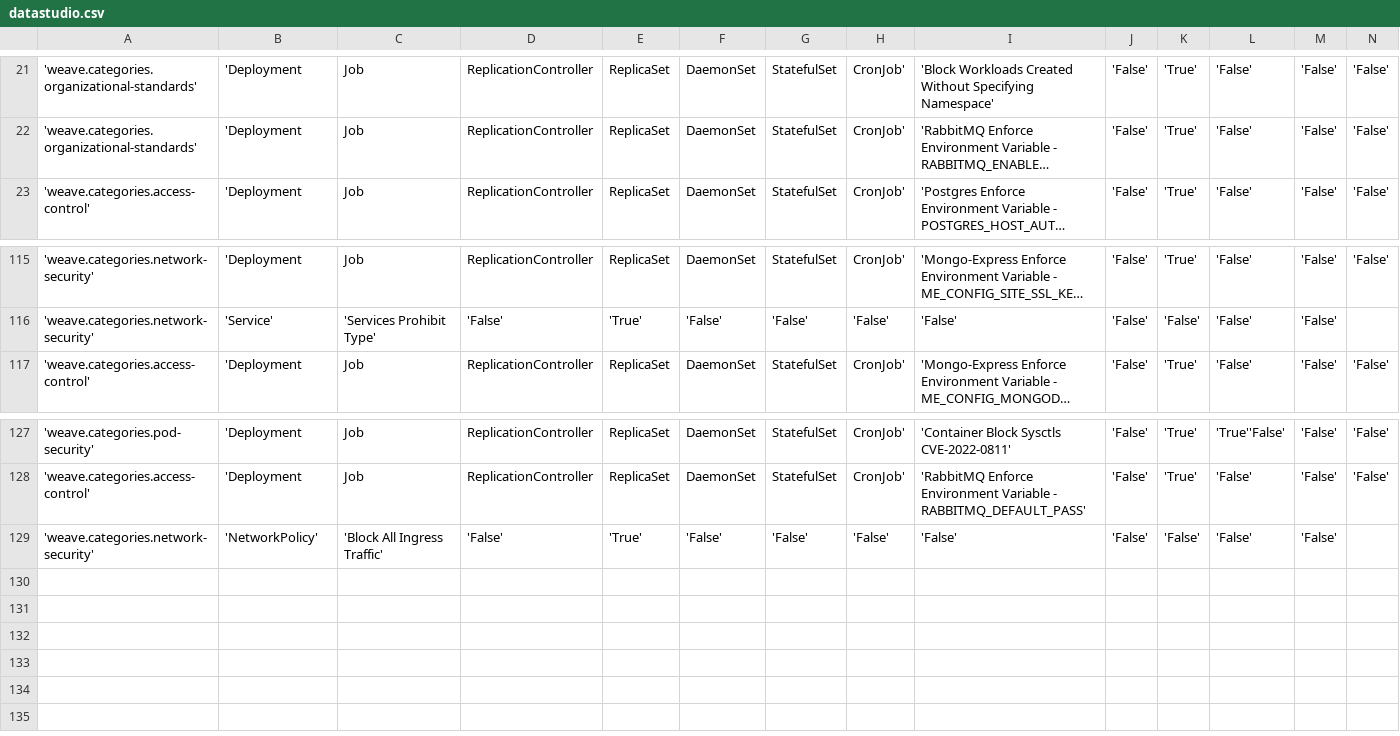
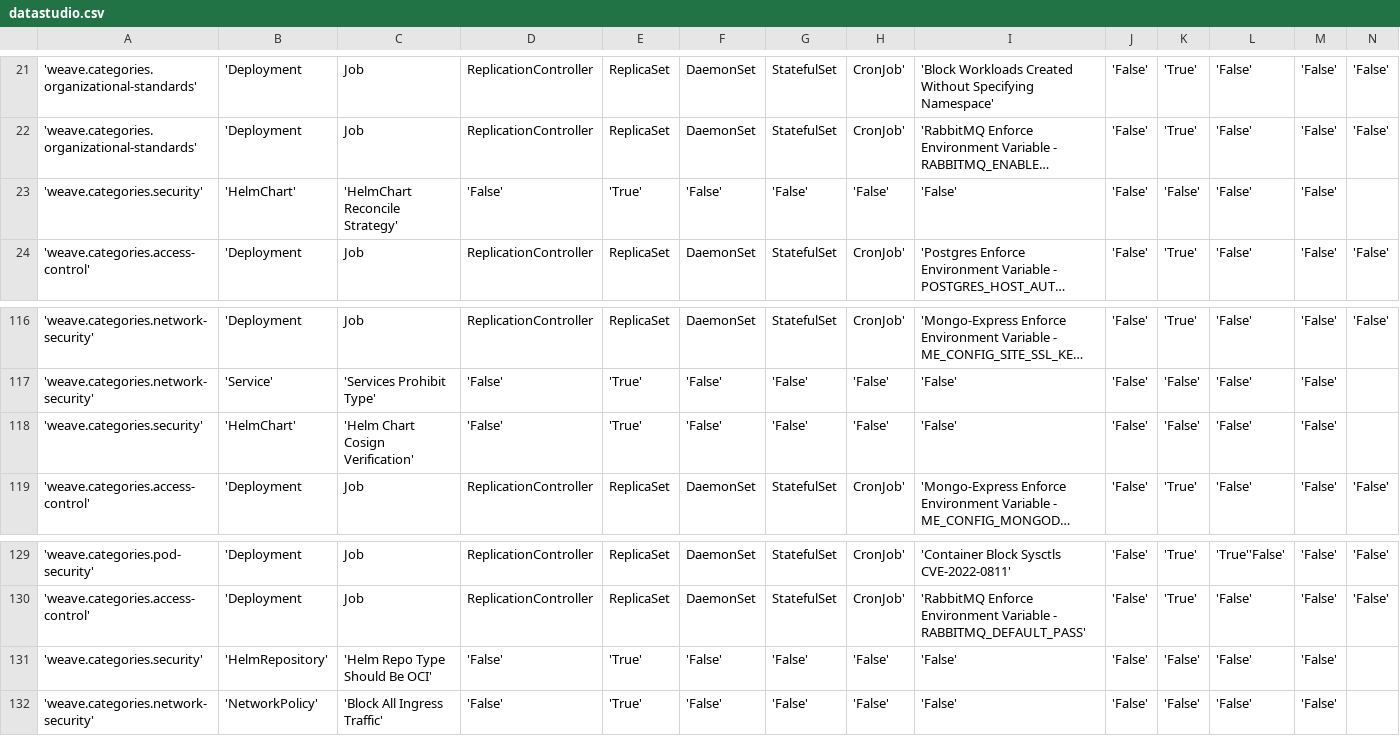
Before and after one commit to weaveworks/policy-library, a CSV file: policies/datastudio.csv, drawn as a sheet; only a part is shown, gaps mark what is left out; long unchanged cells end in …; rows hold the shown columns only; the diff names each change by its address in the sheet, - before the commit and + after, or states it on an @@ line.

```diff
--- a/policies/datastudio.csv
+++ b/policies/datastudio.csv
+row 23: 'weave.categories.security' | 'HelmChart' | 'HelmChart Reconcile Strategy' | 'False' | 'True' | 'False' | 'False' | 'False' | 'False' | 'False' | 'False' | 'False' | 'False'
+row 118: 'weave.categories.security' | 'HelmChart' | 'Helm Chart Cosign Verification' | 'False' | 'True' | 'False' | 'False' | 'False' | 'False' | 'False' | 'False' | 'False' | 'False'
+row 131: 'weave.categories.security' | 'HelmRepository' | 'Helm Repo Type Should Be OCI' | 'False' | 'True' | 'False' | 'False' | 'False' | 'False' | 'False' | 'False' | 'False' | 'False'
```
